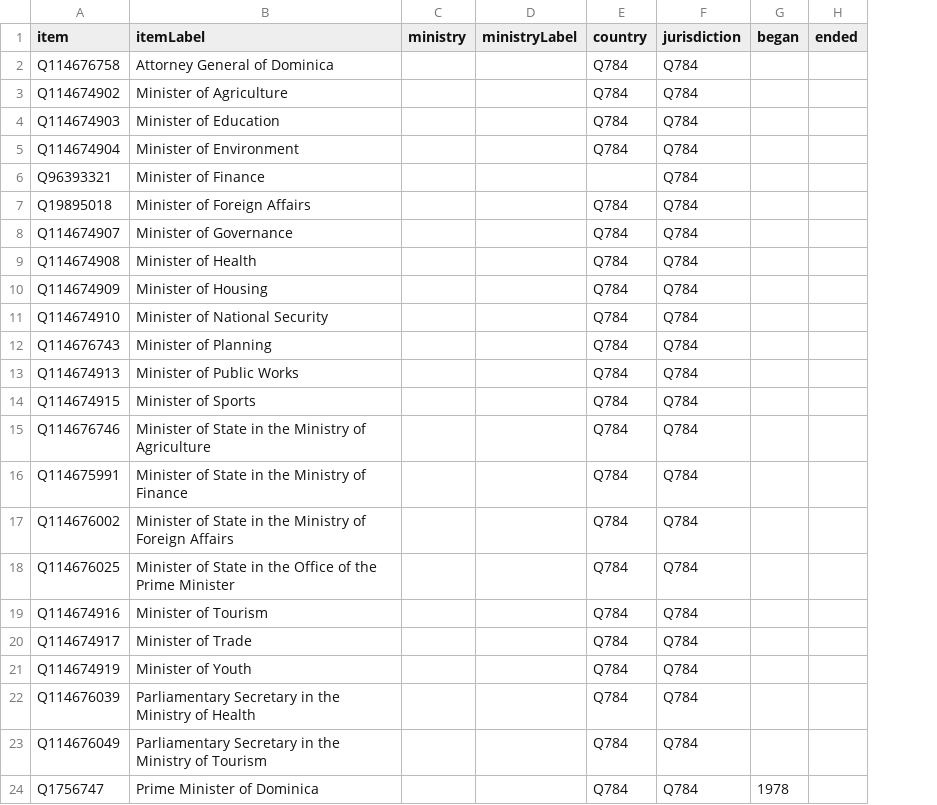
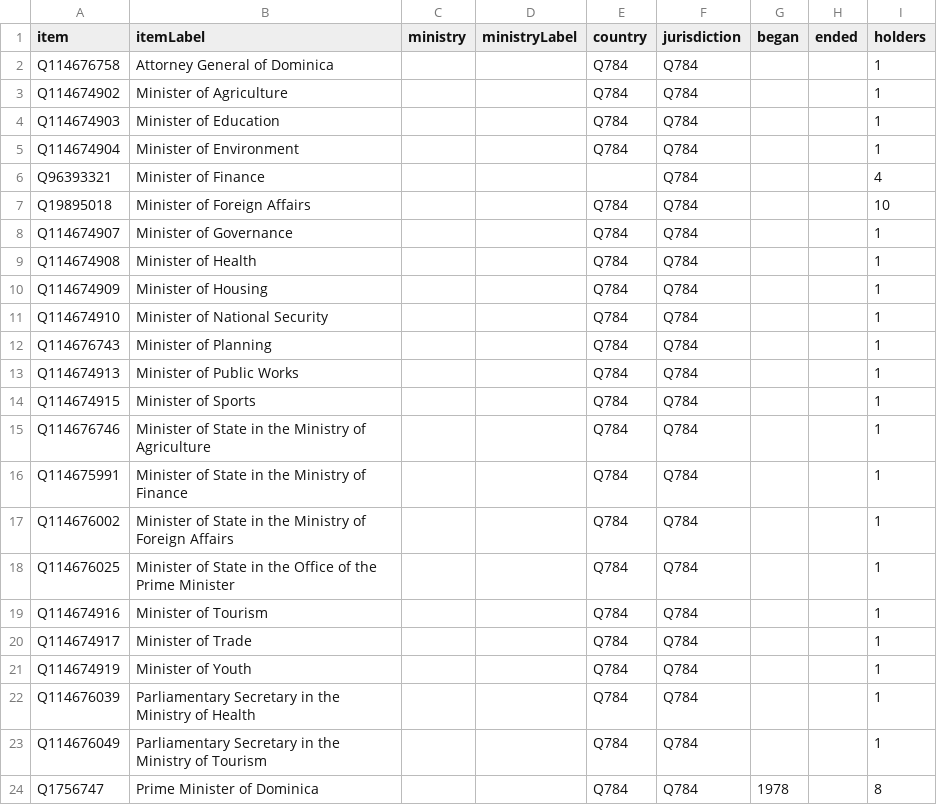
Before and after one commit to every-politician-scrapers/dominica, a CSV file: wikidata/results/cabinet-positions.csv, drawn as a sheet; the diff names each change by its address in the sheet, - before the commit and + after, or states it on an @@ line.

Commit message:
add holder count to cabinet-positions SPARQL

```diff
--- a/wikidata/results/cabinet-positions.csv
+++ b/wikidata/results/cabinet-positions.csv
+column I (holders), rows 2-24: 1 | 1 | 1 | 1 | 4 | 10 | 1 | 1 | 1 | 1 | 1 | 1 | 1 | 1 | 1 | 1 | 1 | 1 | 1 | 1 | 1 | 1 | 8
```
Also changed, not shown: 1 other file.
